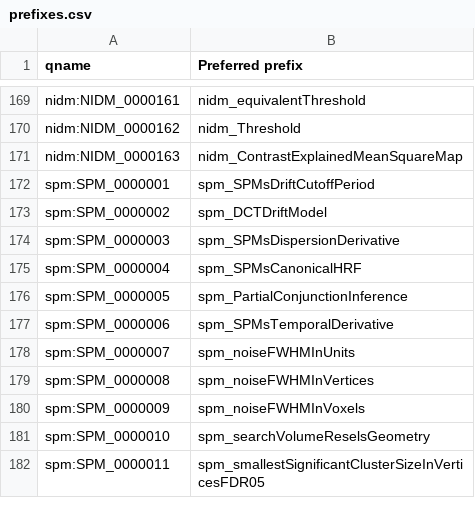
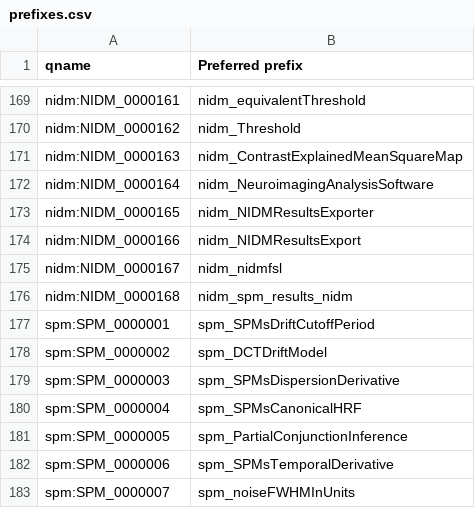
Before and after one commit to incf-nidash/nidm-specs, a CSV file: nidm/nidm-results/terms/prefixes.csv, drawn as a sheet; only a part is shown, gaps mark what is left out; the shorter side is filled out with more unchanged rows.

```diff
--- a/nidm/nidm-results/terms/prefixes.csv
+++ b/nidm/nidm-results/terms/prefixes.csv
@@ -171,2 +171,7 @@ nidm:NIDM_0000162,nidm_Threshold
 nidm:NIDM_0000163,nidm_ContrastExplainedMeanSquareMap
+nidm:NIDM_0000164,nidm_NeuroimagingAnalysisSoftware
+nidm:NIDM_0000165,nidm_NIDMResultsExporter
+nidm:NIDM_0000166,nidm_NIDMResultsExport
+nidm:NIDM_0000167,nidm_nidmfsl
+nidm:NIDM_0000168,nidm_spm_results_nidm
 spm:SPM_0000001,spm_SPMsDriftCutoffPeriod
```
Also changed, not shown: 25 other files.
